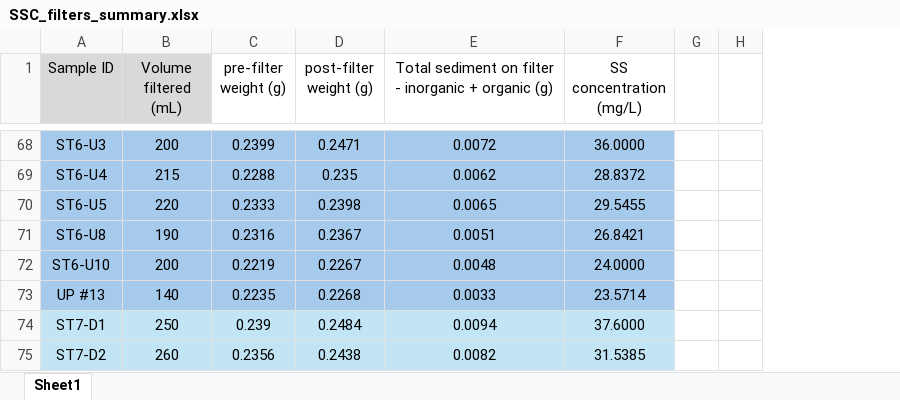
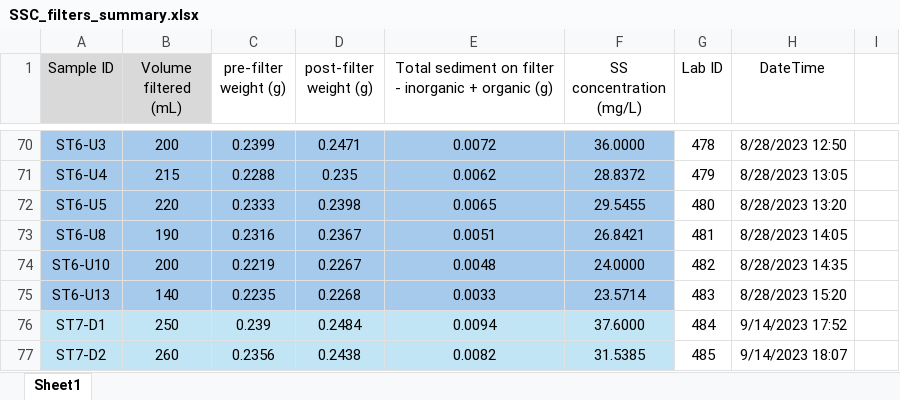
Before and after one commit to nicole-hucke/La_Jara, an Excel workbook: Hysteresis/All_Summer_Storms/SSC_filters_summary.xlsx, sheet Sheet1, drawn as a sheet; only a part is shown, gaps mark what is left out; values as stored, in another font and other column widths than the file's, no borders; removed rows and columns are numbered as before the commit, all else as after; the diff covers the shown part only; the diff names each change by its address in the sheet, - before the commit and + after, or states it on an @@ line.

```diff
--- a/Hysteresis/All_Summer_Storms/SSC_filters_summary.xlsx (sheet Sheet1)
+++ b/Hysteresis/All_Summer_Storms/SSC_filters_summary.xlsx (sheet Sheet1)
-column G, empty
+column G (Lab ID), rows 70-77: 478 | 479 | 480 | 481 | 482 | 483 | 484 | 485
+column H (DateTime), rows 70-77: 8/28/2023 12:50 | 8/28/2023 13:05 | 8/28/2023 13:20 | 8/28/2023 14:05 | 8/28/2023 14:35 | 8/28/2023 15:20 | 9/14/2023 17:52 | 9/14/2023 18:07
-A75 (Sample ID): UP #13
+A75 (Sample ID): ST6-U13
```
Also changed, not shown: 2 added rows, 6 edited cells and cell formats elsewhere in this sheet, formulas that keep their value, 1 other file.
